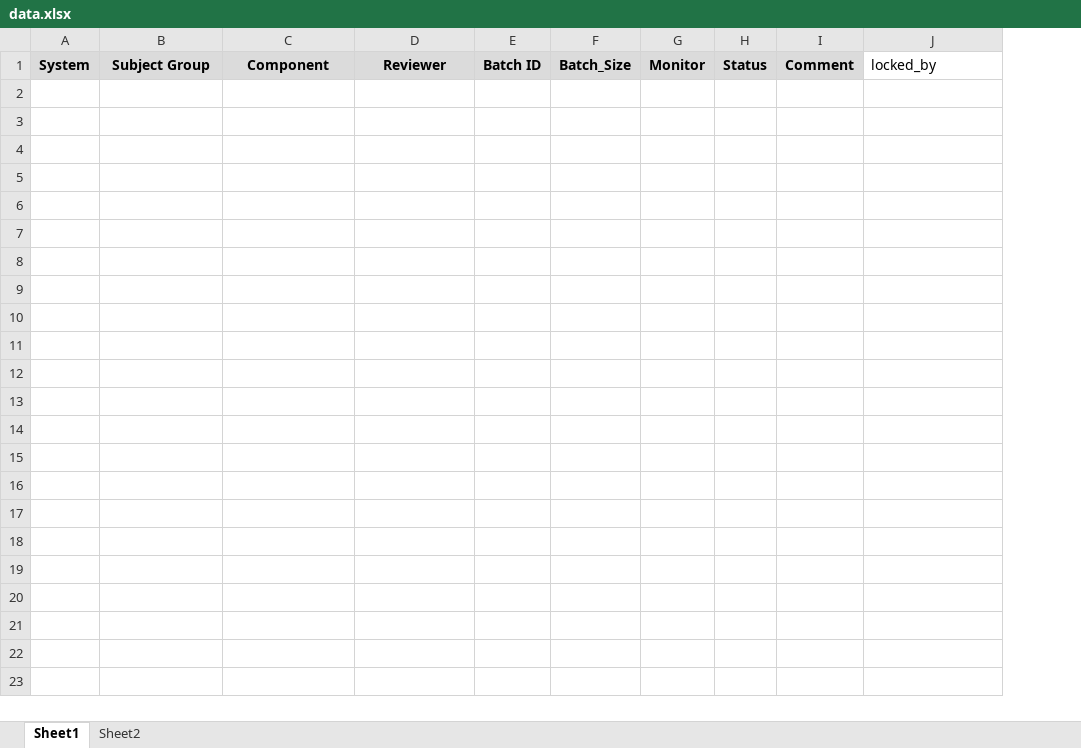
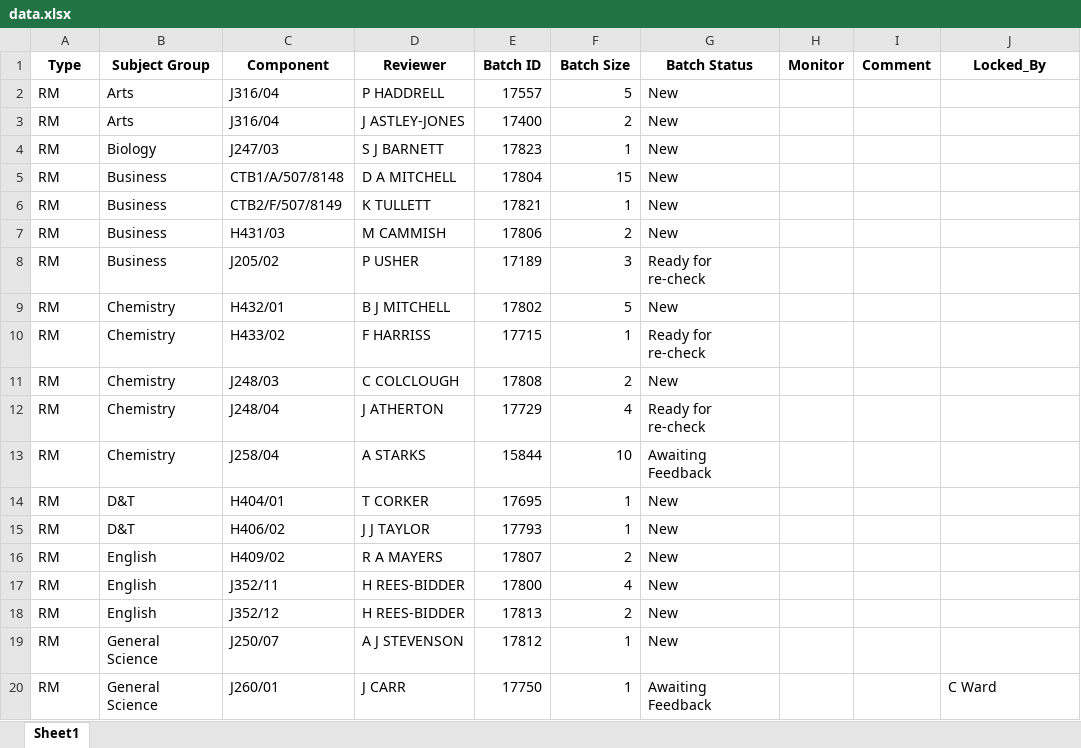
Before and after one commit to jayasooryantm/morning_allocation, an Excel workbook: files/input/data.xlsx, sheet Sheet1, drawn as a sheet; only a part is shown; values as stored, in another font and other column widths than the file's, no borders; conditional formats not drawn; removed rows and columns are numbered as before the commit, all else as after; the diff covers the shown part only; the diff names each change by its address in the sheet, - before the commit and + after, or states it on an @@ line.

```diff
--- a/files/input/data.xlsx (sheet Sheet1)
+++ b/files/input/data.xlsx (sheet Sheet1)
-sheet tab: Sheet2
+column G (Batch Status), empty
-column H (Status), empty
-A1: System
+A1: Type
-A1:F1 fill: #DBDBDB
+A1:F1 fill: none
-F1: Batch_Size
+F1: Batch Size
-H1 fill: #DBDBDB
+H1 fill: none
-I1 fill: #DBDBDB
+I1 fill: none
-J1: locked_by
+J1: Locked_By
@@ J1 bold: off → on, alignment: left → center @@
+row 2: RM | Arts | J316/04 | P HADDRELL | 17557 | 5 | New
+row 3: RM | Arts | J316/04 | J ASTLEY-JONES | 17400 | 2 | New
+row 4: RM | Biology | J247/03 | S J BARNETT | 17823 | 1 | New
+row 5: RM | Business | CTB1/A/507/8148 | D A MITCHELL | 17804 | 15 | New
+row 6: RM | Business | CTB2/F/507/8149 | K TULLETT | 17821 | 1 | New
+row 7: RM | Business | H431/03 | M CAMMISH | 17806 | 2 | New
+row 8: RM | Business | J205/02 | P USHER | 17189 | 3 | Ready for re-check
+row 9: RM | Chemistry | H432/01 | B J MITCHELL | 17802 | 5 | New
+row 10: RM | Chemistry | H433/02 | F HARRISS | 17715 | 1 | Ready for re-check
+row 11: RM | Chemistry | J248/03 | C COLCLOUGH | 17808 | 2 | New
+row 12: RM | Chemistry | J248/04 | J ATHERTON | 17729 | 4 | Ready for re-check
+row 13: RM | Chemistry | J258/04 | A STARKS | 15844 | 10 | Awaiting Feedback
+row 14: RM | D&T | H404/01 | T CORKER | 17695 | 1 | New
+row 15: RM | D&T | H406/02 | J J TAYLOR | 17793 | 1 | New
+row 16: RM | English | H409/02 | R A MAYERS | 17807 | 2 | New
+row 17: RM | English | J352/11 | H REES-BIDDER | 17800 | 4 | New
+row 18: RM | English | J352/12 | H REES-BIDDER | 17813 | 2 | New
+row 19: RM | General Science | J250/07 | A J STEVENSON | 17812 | 1 | New
+row 20: RM | General Science | J260/01 | J CARR | 17750 | 1 | Awaiting Feedback |  |  | C Ward
```
Also changed, not shown: 36 added rows elsewhere in this sheet, files/database/db_monitors.xlsx, files/database/db_shortnames.xlsx, 8 other files.
